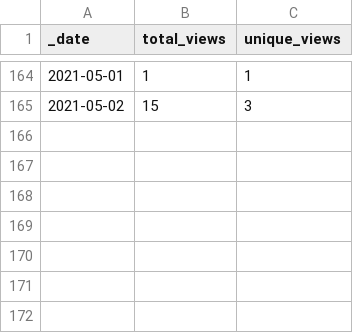
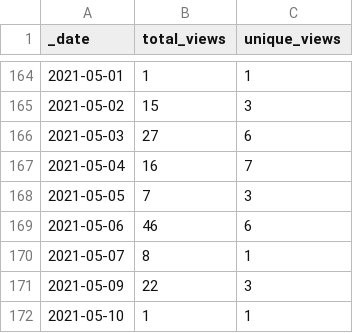
Before and after one commit to Living-with-machines/github_stats_report, a CSV file: view_data/DeezyMatch_views_traffic.csv, drawn as a sheet; only a part is shown, gaps mark what is left out.

Commit message:
Update GitHub traffic report

```diff
--- a/view_data/DeezyMatch_views_traffic.csv
+++ b/view_data/DeezyMatch_views_traffic.csv
@@ -165 +165,8 @@ _date,total_views,unique_views
 2021-05-02,15,3
+2021-05-03,27,6
+2021-05-04,16,7
+2021-05-05,7,3
+2021-05-06,46,6
+2021-05-07,8,1
+2021-05-09,22,3
+2021-05-10,1,1
```
Also changed, not shown: clone_data/D3_JS_viz_in_a_Python_Jupyter_notebook_clones_traffic.csv, view_data/D3_JS_viz_in_a_Python_Jupyter_notebook_views_traffic.csv, 19 other files.
